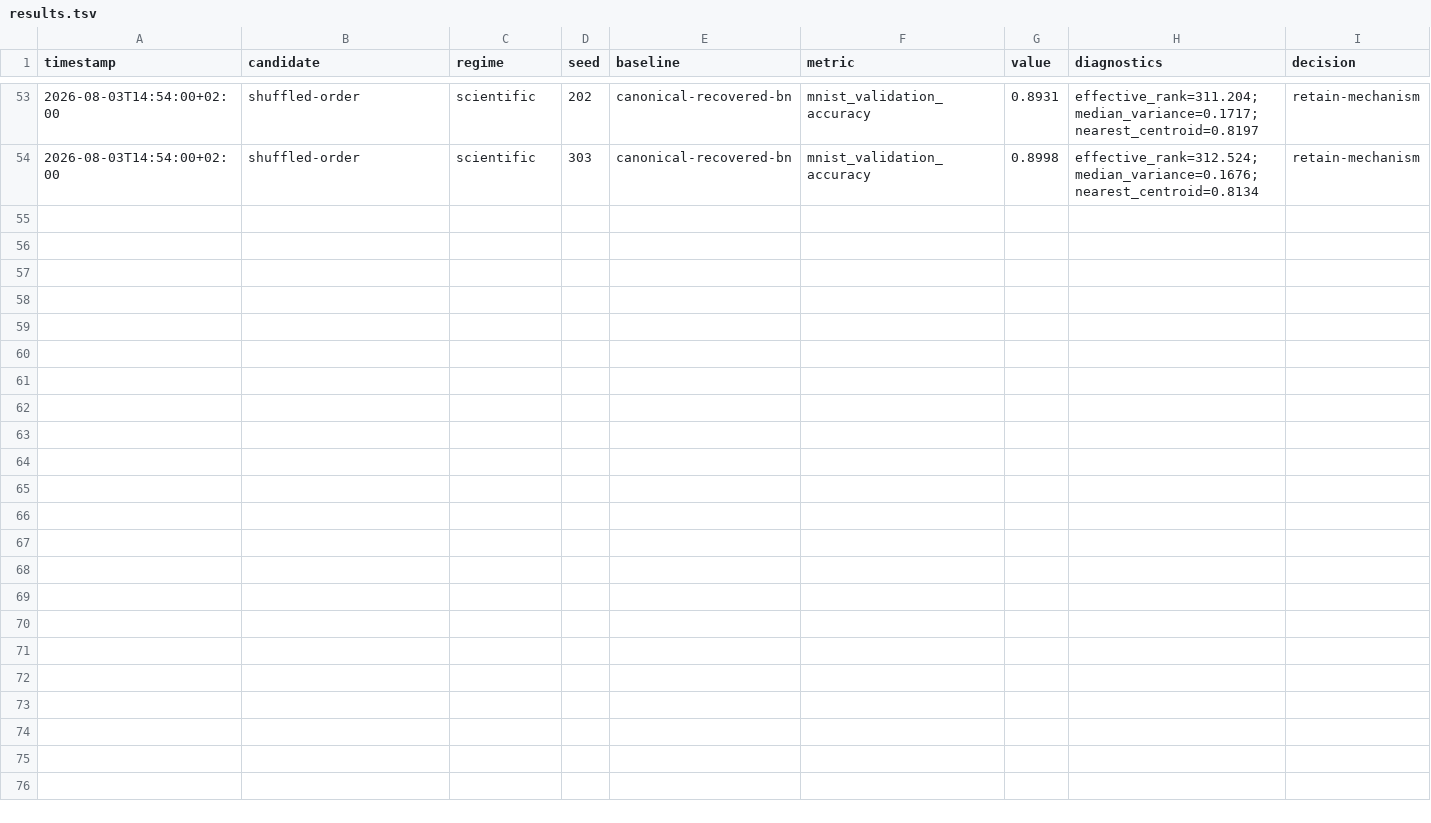
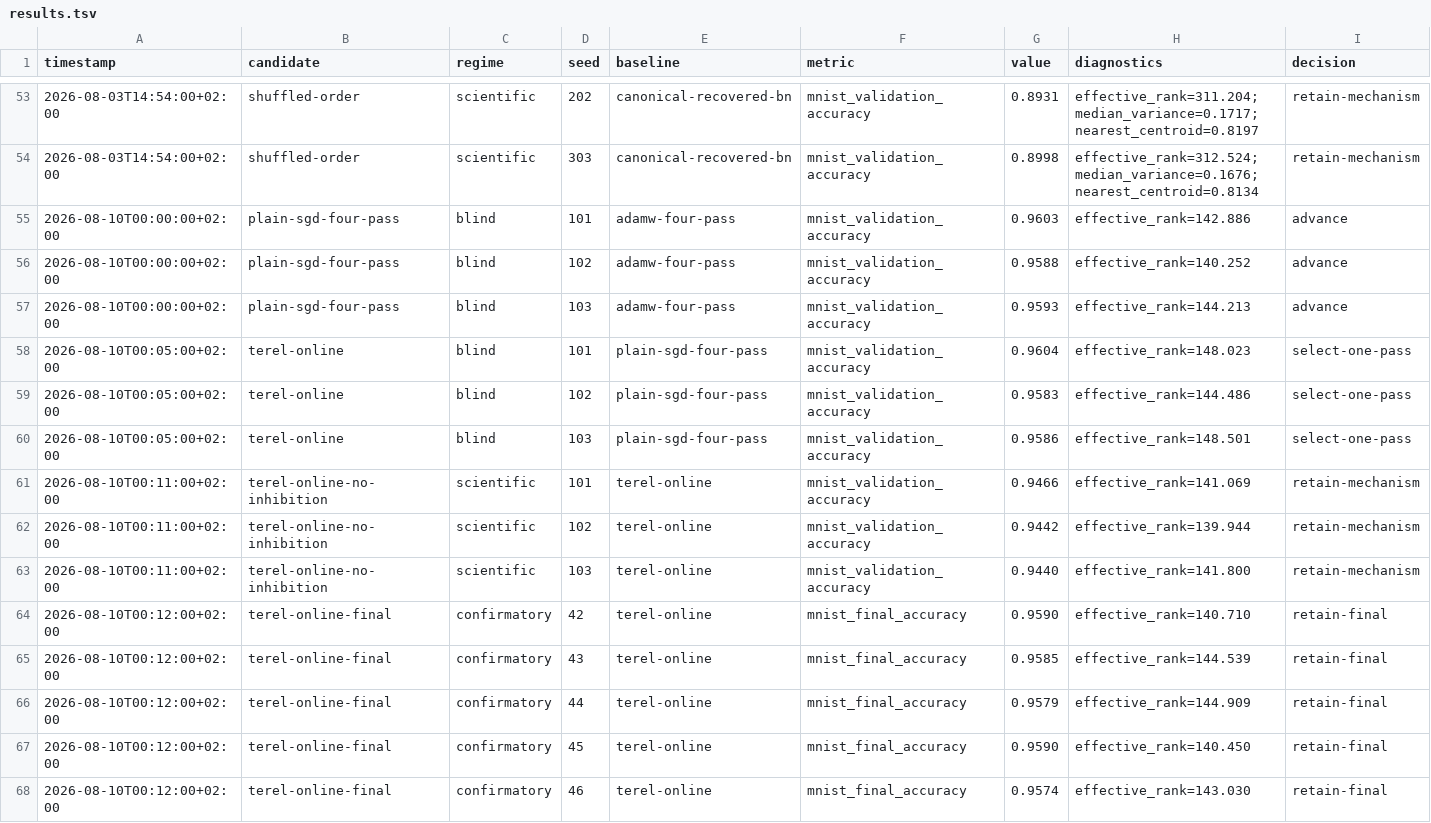
Before and after one commit to Axym-Labs/TRL, a TSV file: .codex/experiments/results.tsv, drawn as a sheet; only a part is shown, gaps mark what is left out; rows hold the shown columns only; the diff names each change by its address in the sheet, - before the commit and + after, or states it on an @@ line.

```diff
--- a/.codex/experiments/results.tsv
+++ b/.codex/experiments/results.tsv
+row 55: 2026-08-10T00:00:00+02:00 | plain-sgd-four-pass | blind | 101 | adamw-four-pass | mnist_validation_accuracy | 0.9603 | effective_rank=142.886 | advance
+row 56: 2026-08-10T00:00:00+02:00 | plain-sgd-four-pass | blind | 102 | adamw-four-pass | mnist_validation_accuracy | 0.9588 | effective_rank=140.252 | advance
+row 57: 2026-08-10T00:00:00+02:00 | plain-sgd-four-pass | blind | 103 | adamw-four-pass | mnist_validation_accuracy | 0.9593 | effective_rank=144.213 | advance
+row 58: 2026-08-10T00:05:00+02:00 | terel-online | blind | 101 | plain-sgd-four-pass | mnist_validation_accuracy | 0.9604 | effective_rank=148.023 | select-one-pass
+row 59: 2026-08-10T00:05:00+02:00 | terel-online | blind | 102 | plain-sgd-four-pass | mnist_validation_accuracy | 0.9583 | effective_rank=144.486 | select-one-pass
+row 60: 2026-08-10T00:05:00+02:00 | terel-online | blind | 103 | plain-sgd-four-pass | mnist_validation_accuracy | 0.9586 | effective_rank=148.501 | select-one-pass
+row 61: 2026-08-10T00:11:00+02:00 | terel-online-no-inhibition | scientific | 101 | terel-online | mnist_validation_accuracy | 0.9466 | effective_rank=141.069 | retain-mechanism
+row 62: 2026-08-10T00:11:00+02:00 | terel-online-no-inhibition | scientific | 102 | terel-online | mnist_validation_accuracy | 0.9442 | effective_rank=139.944 | retain-mechanism
+row 63: 2026-08-10T00:11:00+02:00 | terel-online-no-inhibition | scientific | 103 | terel-online | mnist_validation_accuracy | 0.9440 | effective_rank=141.800 | retain-mechanism
+row 64: 2026-08-10T00:12:00+02:00 | terel-online-final | confirmatory | 42 | terel-online | mnist_final_accuracy | 0.9590 | effective_rank=140.710 | retain-final
+row 65: 2026-08-10T00:12:00+02:00 | terel-online-final | confirmatory | 43 | terel-online | mnist_final_accuracy | 0.9585 | effective_rank=144.539 | retain-final
+row 66: 2026-08-10T00:12:00+02:00 | terel-online-final | confirmatory | 44 | terel-online | mnist_final_accuracy | 0.9579 | effective_rank=144.909 | retain-final
+row 67: 2026-08-10T00:12:00+02:00 | terel-online-final | confirmatory | 45 | terel-online | mnist_final_accuracy | 0.9590 | effective_rank=140.450 | retain-final
+row 68: 2026-08-10T00:12:00+02:00 | terel-online-final | confirmatory | 46 | terel-online | mnist_final_accuracy | 0.9574 | effective_rank=143.030 | retain-final
```
Also changed, not shown: 4 other files.
